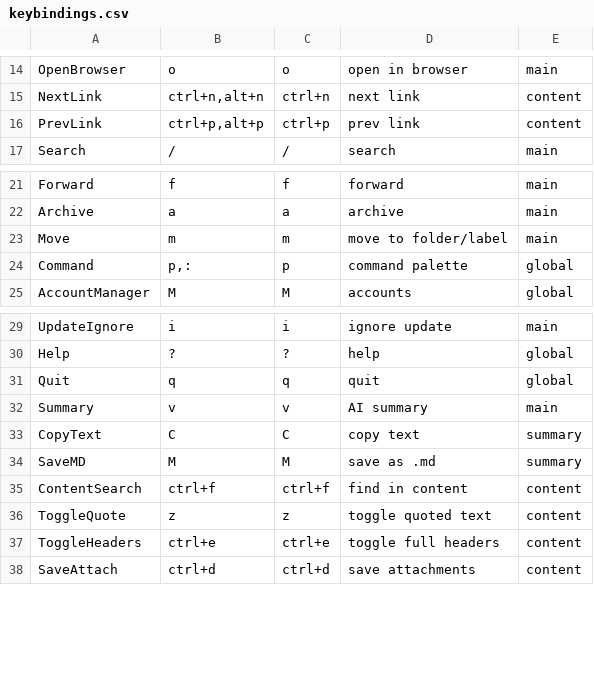
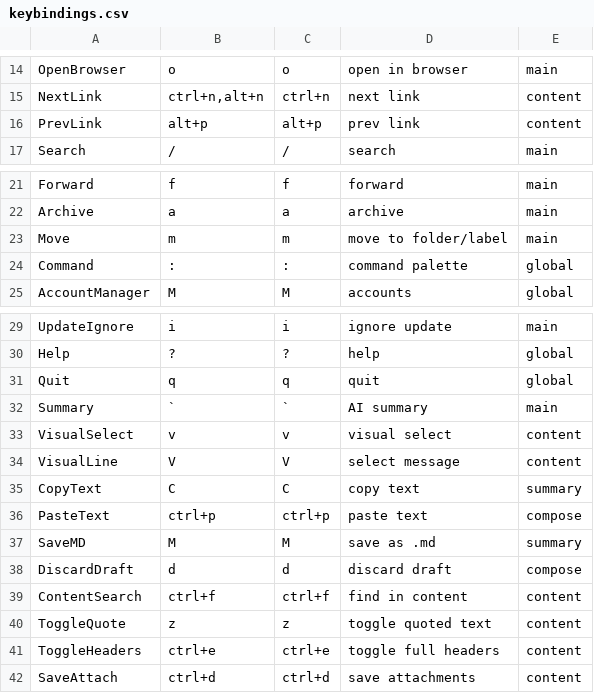
Before and after one commit to allisonhere/tidemail, a CSV file: keybindings.csv, drawn as a sheet; only a part is shown, gaps mark what is left out.

Commit message:
Improve message rendering and selection

```diff
--- a/keybindings.csv
+++ b/keybindings.csv
@@ -15,3 +15,3 @@ OpenBrowser,o,o,open in browser,main
 NextLink,"ctrl+n,alt+n",ctrl+n,next link,content
-PrevLink,"ctrl+p,alt+p",ctrl+p,prev link,content
+PrevLink,alt+p,alt+p,prev link,content
 Search,/,/,search,main
@@ -23,3 +23,3 @@ Archive,a,a,archive,main
 Move,m,m,move to folder/label,main
-Command,"p,:",p,command palette,global
+Command,:,":",command palette,global
 AccountManager,M,M,accounts,global
@@ -31,5 +31,9 @@ Help,?,?,help,global
 Quit,q,q,quit,global
-Summary,v,v,AI summary,main
+Summary,`,`,AI summary,main
+VisualSelect,v,v,visual select,content
+VisualLine,V,V,select message,content
 CopyText,C,C,copy text,summary
+PasteText,ctrl+p,ctrl+p,paste text,compose
 SaveMD,M,M,save as .md,summary
+DiscardDraft,d,d,discard draft,compose
 ContentSearch,ctrl+f,ctrl+f,find in content,content
```
Also changed, not shown: 23 other files.
